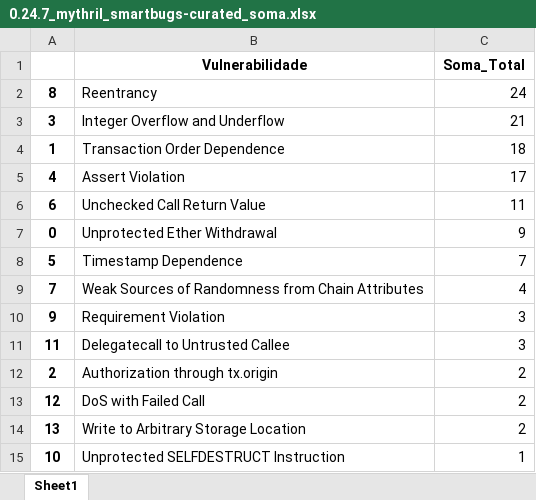
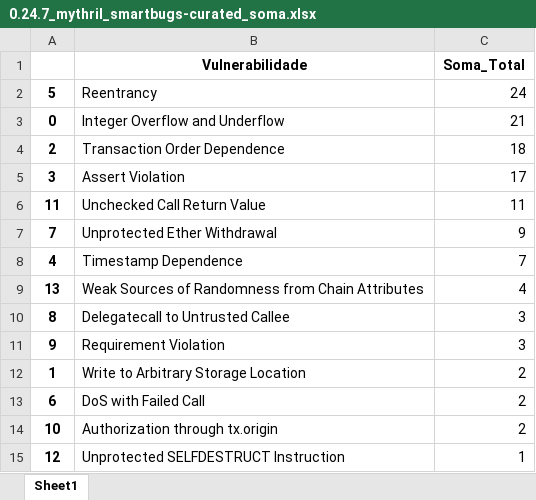
Before and after one commit to drinith/analysis_mestrado, an Excel workbook: mythril/0.24.7_smartbugs-curated/0.24.7_mythril_smartbugs-curated_soma.xlsx, sheet Sheet1, drawn as a sheet; values as stored, in another font and other column widths than the file's, no borders; removed rows and columns are numbered as before the commit, all else as after; the diff names each change by its address in the sheet, - before the commit and + after, or states it on an @@ line.

```diff
--- a/mythril/0.24.7_smartbugs-curated/0.24.7_mythril_smartbugs-curated_soma.xlsx (sheet Sheet1)
+++ b/mythril/0.24.7_smartbugs-curated/0.24.7_mythril_smartbugs-curated_soma.xlsx (sheet Sheet1)
-A2: 8
+A2: 5
-A3: 3
+A3: 0
-A4: 1
+A4: 2
-A5: 4
+A5: 3
-A6: 6
+A6: 11
-A7: 0
+A7: 7
-A8: 5
+A8: 4
-A9: 7
+A9: 13
+row 10: 8 | Delegatecall to Untrusted Callee | 3
-row 11: 11 | Delegatecall to Untrusted Callee | 3
-row 12: 2 | Authorization through tx.origin | 2
-row 13: 12 | DoS with Failed Call | 2
-A12: 13
+A12: 1
+row 13: 6 | DoS with Failed Call | 2
-B14 (Vulnerabilidade): Unprotected SELFDESTRUCT Instruction
+B14 (Vulnerabilidade): Authorization through tx.origin
-C14 (Soma_Total): 1
+C14 (Soma_Total): 2
+row 15: 12 | Unprotected SELFDESTRUCT Instruction | 1
```
Also changed, not shown: mythril/0.24.7_smartbugs-curated/0.24.7_mythril_smartbugs-curatedresult_dasp.xlsx, mythril/0.24.7_smartbugs-curated/0.24.7_mythril_smartbugs-curatedresult_dasp_soma.xlsx, 18 other files.
